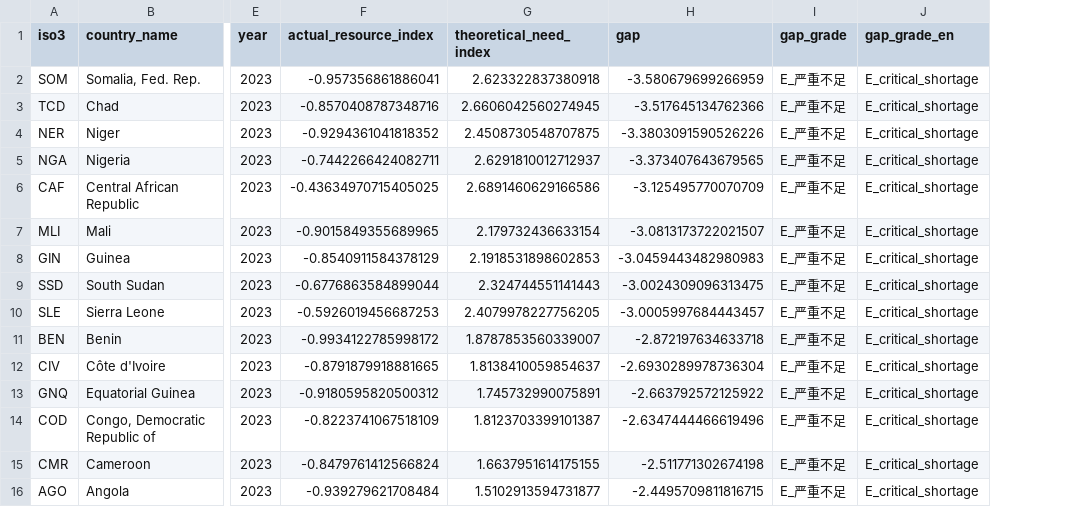
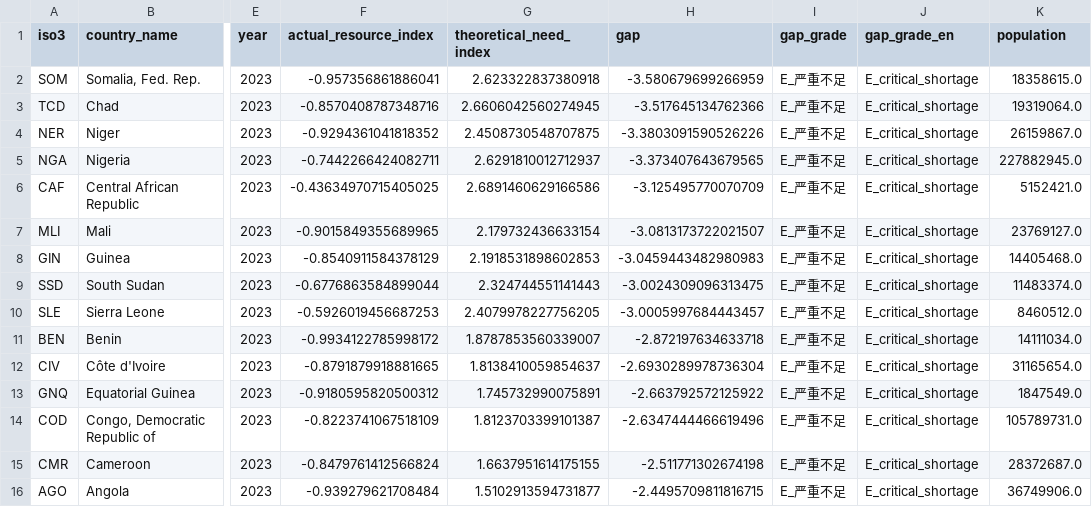
Before and after one commit to Livia-Tassel/HdI, a CSV file: reports/tables/tab_dim3_most_under_resourced.csv, drawn as a sheet; only a part is shown, gaps mark what is left out; the diff names each change by its address in the sheet, - before the commit and + after, or states it on an @@ line.

```diff
--- a/reports/tables/tab_dim3_most_under_resourced.csv
+++ b/reports/tables/tab_dim3_most_under_resourced.csv
+column K (population), rows 2-16: 18358615.0 | 19319064.0 | 26159867.0 | 227882945.0 | 5152421.0 | 23769127.0 | 14405468.0 | 11483374.0 | 8460512.0 | 14111034.0 | 31165654.0 | 1847549.0 | 105789731.0 | 28372687.0 | 36749906.0
```
Also changed, not shown: 8 other files.
